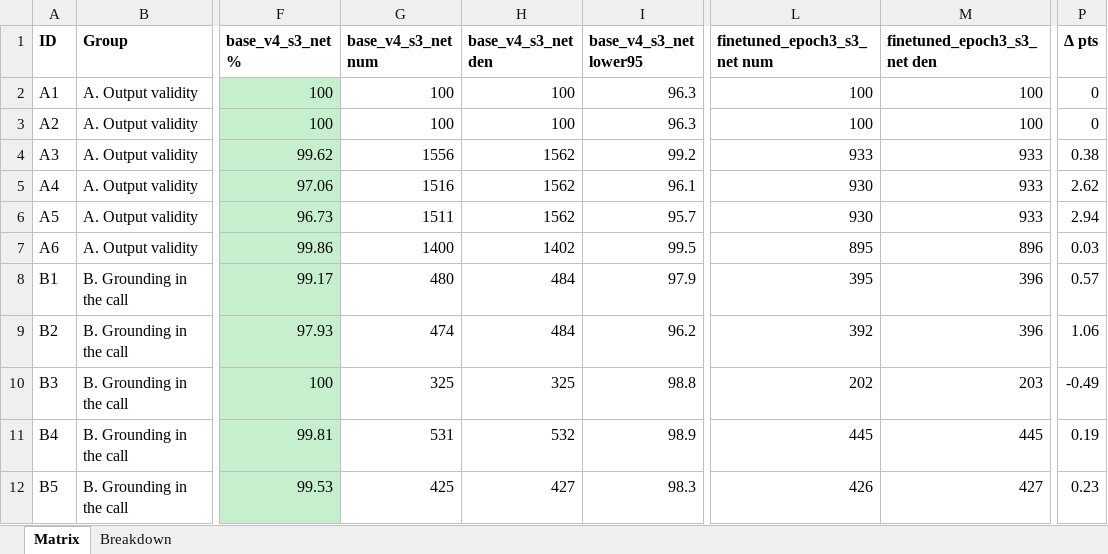
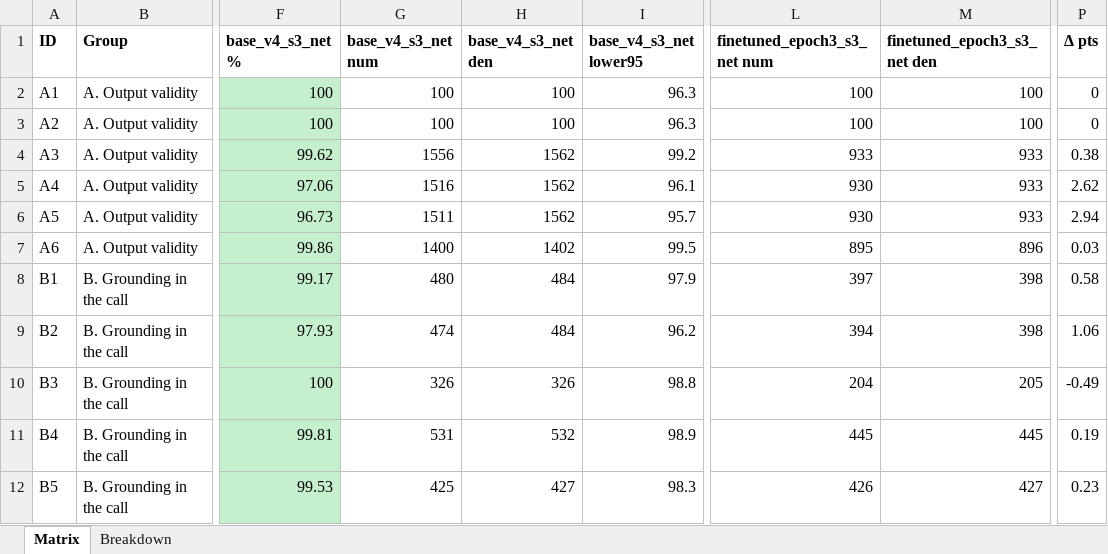
Before and after one commit to saichand-avula/outcomes-project-, an Excel workbook: pipeline/outputs/matrix_base_v4_s3_net_vs_finetuned_epoch3_s3_net.xlsx, sheet Matrix, drawn as a sheet; only a part is shown, gaps mark what is left out; values as stored, in another font and other column widths than the file's, no borders; the diff covers the shown part only; the diff names each change by its address in the sheet, - before the commit and + after, or states it on an @@ line.

```diff
--- a/pipeline/outputs/matrix_base_v4_s3_net_vs_finetuned_epoch3_s3_net.xlsx (sheet Matrix)
+++ b/pipeline/outputs/matrix_base_v4_s3_net_vs_finetuned_epoch3_s3_net.xlsx (sheet Matrix)
-L8 (finetuned_epoch3_s3_net num): 395
+L8 (finetuned_epoch3_s3_net num): 397
-M8:M9 (finetuned_epoch3_s3_net den): 396
+M8:M9 (finetuned_epoch3_s3_net den): 398
-P8 (Δ pts): 0.57
+P8 (Δ pts): 0.58
-L9 (finetuned_epoch3_s3_net num): 392
+L9 (finetuned_epoch3_s3_net num): 394
-G10 (base_v4_s3_net num): 325
+G10 (base_v4_s3_net num): 326
-H10 (base_v4_s3_net den): 325
+H10 (base_v4_s3_net den): 326
-L10 (finetuned_epoch3_s3_net num): 202
+L10 (finetuned_epoch3_s3_net num): 204
-M10 (finetuned_epoch3_s3_net den): 203
+M10 (finetuned_epoch3_s3_net den): 205
```
Also changed, not shown: 33 edited cells elsewhere in this sheet, sheet Breakdown, pipeline/outputs/matrix_finetuned_epoch3_s3_vs_finetuned_epoch3_s3_net.xlsx, 22 other files.
